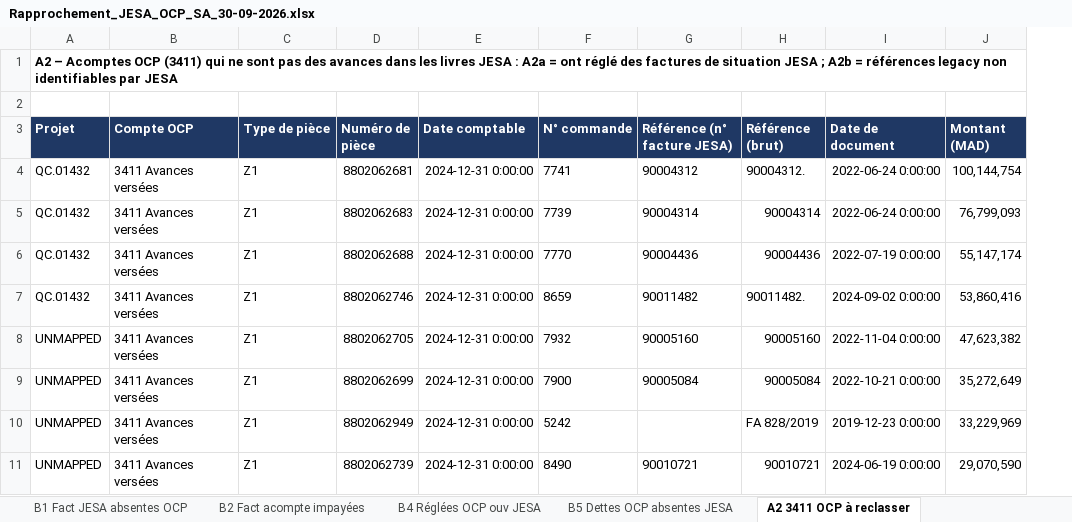
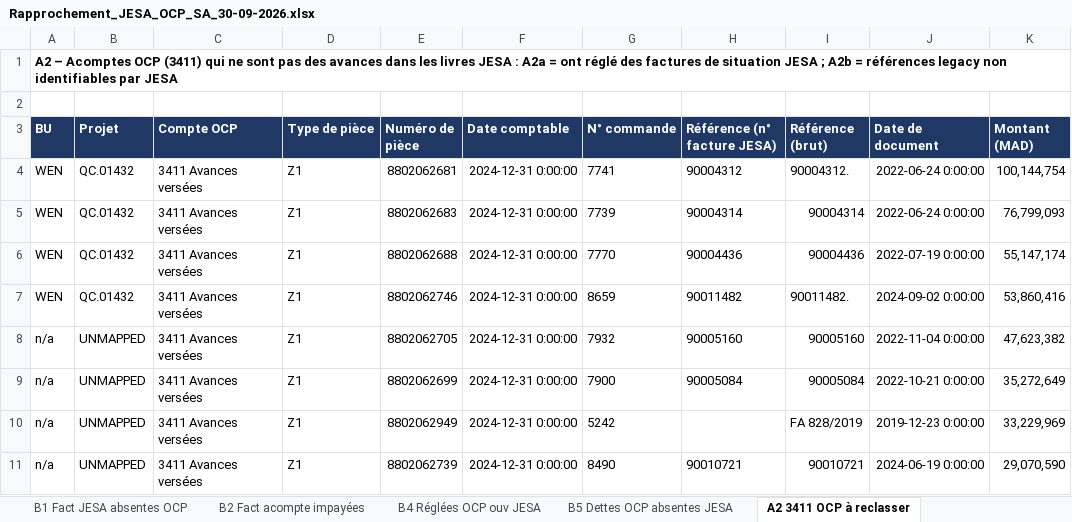
Before and after one commit to cherkaouihassan-art/Skills-Repo, an Excel workbook: OCP_SA_reconciliation_Sep2026/FR/Rapprochement_JESA_OCP_SA_30-09-2026.xlsx, sheet A2 3411 OCP à reclasser, drawn as a sheet; only a part is shown; values as stored, in another font and other column widths than the file's, no borders; addresses are those after the commit; the diff names each change by its address in the sheet, - before the commit and + after, or states it on an @@ line.

```diff
--- a/OCP_SA_reconciliation_Sep2026/FR/Rapprochement_JESA_OCP_SA_30-09-2026.xlsx (sheet A2 3411 OCP à reclasser)
+++ b/OCP_SA_reconciliation_Sep2026/FR/Rapprochement_JESA_OCP_SA_30-09-2026.xlsx (sheet A2 3411 OCP à reclasser)
+column A (BU), row 1: A2 – Acomptes OCP (3411) qui ne sont pas des avances dans les livres JESA : A2a = ont réglé des factures de situation JESA ; A2b = références legacy non identifiables par JESA; rows 4-11: WEN | WEN | WEN | WEN | n/a | n/a | n/a | n/a
-B1 (Projet): A2 – Acomptes OCP (3411) qui ne sont pas des avances dans les livres JESA : A2a = ont réglé des factures de situation JESA ; A2b = références legacy non identifiables par JESA
+B1 (Projet): (empty)
```
Also changed, not shown: sheet Correspondance PO-projet, sheet U1 FNP OCP anciennes, sheet U2 FNP OCP courantes, sheet B2 Fact acompte impayées, sheet B4 Réglées OCP ouv JESA, sheet B5 Dettes OCP absentes JESA, 4 more sheets, formulas that keep their value, OCP_SA_reconciliation_Sep2026/FR/Ecarts_par_BU_30-09-2026.xlsx.
